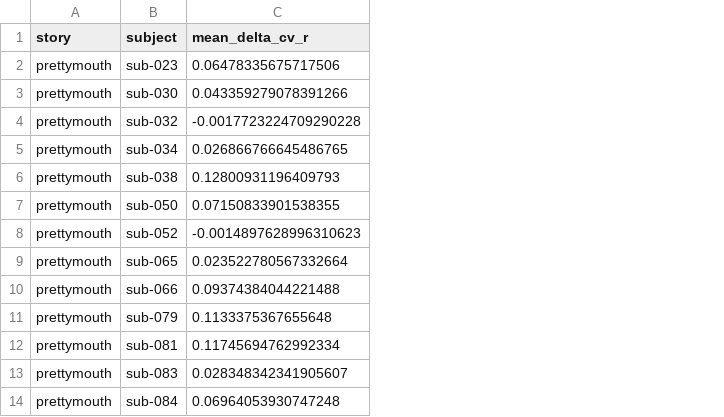
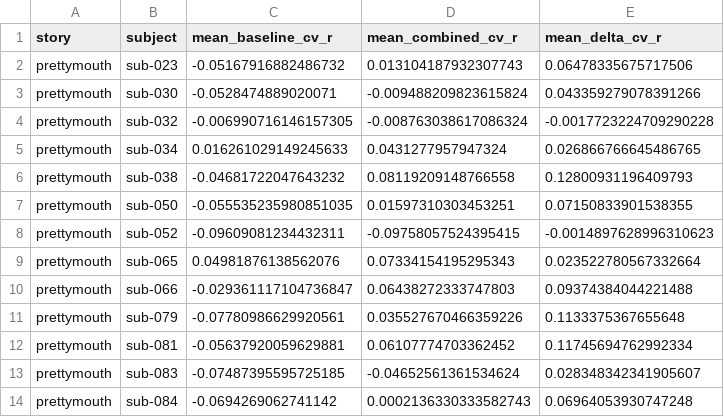
Before and after one commit to bayazitkaraman/SemanticComplexityBrainActivity, a CSV file: results/jnl_heldout_story_replication/heldout_leave_one_participant_out.csv, drawn as a sheet; only a part is shown; the diff names each change by its address in the sheet, - before the commit and + after, or states it on an @@ line.

```diff
--- a/results/jnl_heldout_story_replication/heldout_leave_one_participant_out.csv
+++ b/results/jnl_heldout_story_replication/heldout_leave_one_participant_out.csv
+column C (mean_baseline_cv_r), rows 2-14: -0.05167916882486732 | -0.0528474889020071 | -0.006990716146157305 | 0.016261029149245633 | -0.04681722047643232 | -0.055535235980851035 | -0.09609081234432311 | 0.04981876138562076 | -0.029361117104736847 | -0.07780986629920561 | -0.05637920059629881 | -0.07487395595725185 | -0.0694269062741142
+column D (mean_combined_cv_r), rows 2-14: 0.013104187932307743 | -0.009488209823615824 | -0.008763038617086324 | 0.0431277957947324 | 0.08119209148766558 | 0.01597310303453251 | -0.09758057524395415 | 0.07334154195295343 | 0.06438272333747803 | 0.035527670466359226 | 0.06107774703362452 | -0.04652561361534624 | 0.0002136330333582743
```
Also changed, not shown: results/jnl_heldout_story_replication/expanded_eleven_story_split_half.csv, results/jnl_shared_response_context_validation/leave_one_participant_out_scan_summary.csv, 13 other files.
